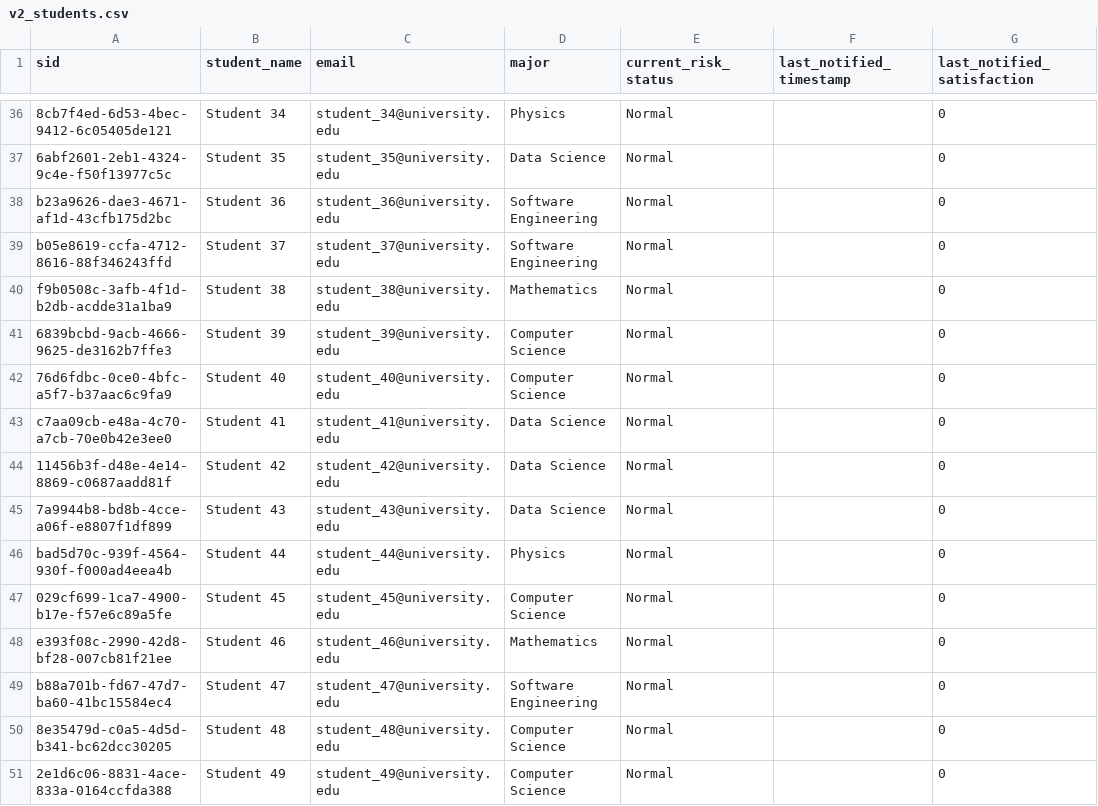
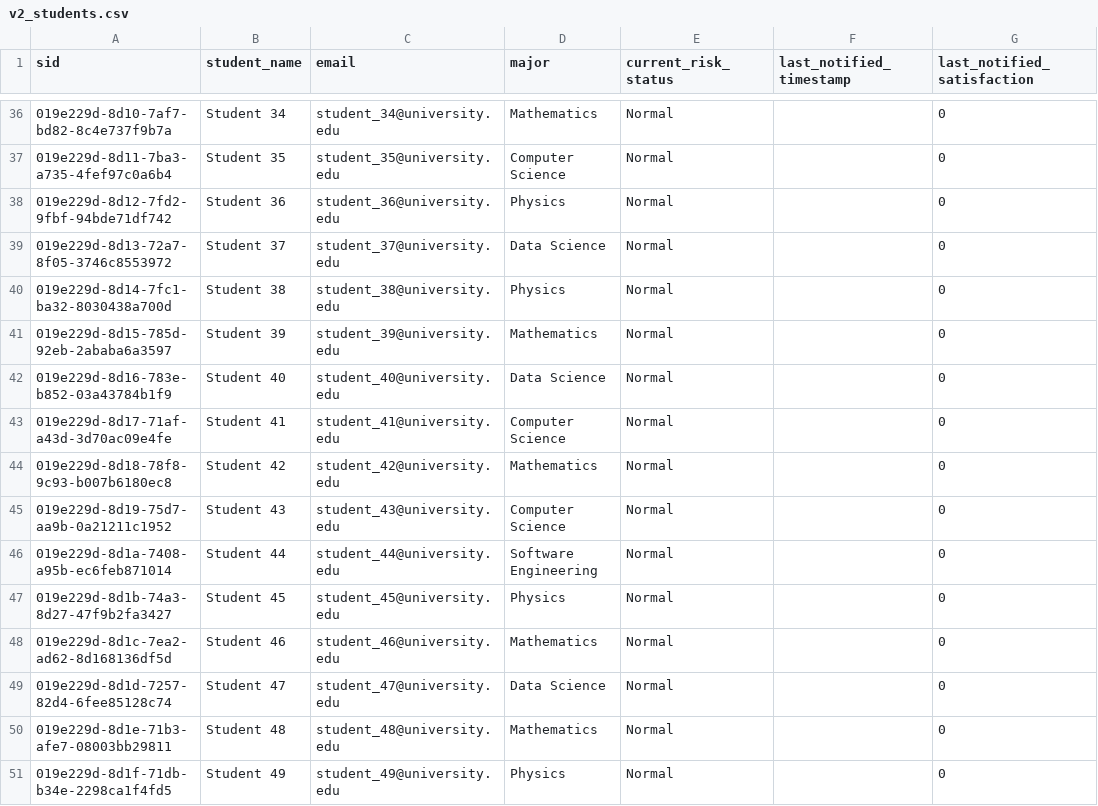
Before and after one commit to cafesuada24/nexusedu, a CSV file: data/v2_students.csv, drawn as a sheet; only a part is shown, gaps mark what is left out; the diff covers the shown part only; the diff names each change by its address in the sheet, - before the commit and + after, or states it on an @@ line.

```diff
--- a/data/v2_students.csv
+++ b/data/v2_students.csv
-A36 (sid): 8cb7f4ed-6d53-4bec-9412-6c05405de121
+A36 (sid): 019e229d-8d10-7af7-bd82-8c4e737f9b7a
-D36 (major): Physics
+D36 (major): Mathematics
-A37 (sid): 6abf2601-2eb1-4324-9c4e-f50f13977c5c
+A37 (sid): 019e229d-8d11-7ba3-a735-4fef97c0a6b4
-D37 (major): Data Science
+D37 (major): Computer Science
-A38 (sid): b23a9626-dae3-4671-af1d-43cfb175d2bc
+A38 (sid): 019e229d-8d12-7fd2-9fbf-94bde71df742
-D38 (major): Software Engineering
+D38 (major): Physics
-A39 (sid): b05e8619-ccfa-4712-8616-88f346243ffd
+A39 (sid): 019e229d-8d13-72a7-8f05-3746c8553972
-D39 (major): Software Engineering
+D39 (major): Data Science
-A40 (sid): f9b0508c-3afb-4f1d-b2db-acdde31a1ba9
+A40 (sid): 019e229d-8d14-7fc1-ba32-8030438a700d
-D40 (major): Mathematics
+D40 (major): Physics
-A41 (sid): 6839bcbd-9acb-4666-9625-de3162b7ffe3
+A41 (sid): 019e229d-8d15-785d-92eb-2ababa6a3597
-D41 (major): Computer Science
+D41 (major): Mathematics
-A42 (sid): 76d6fdbc-0ce0-4bfc-a5f7-b37aac6c9fa9
+A42 (sid): 019e229d-8d16-783e-b852-03a43784b1f9
-D42 (major): Computer Science
+D42 (major): Data Science
-A43 (sid): c7aa09cb-e48a-4c70-a7cb-70e0b42e3ee0
+A43 (sid): 019e229d-8d17-71af-a43d-3d70ac09e4fe
-D43 (major): Data Science
+D43 (major): Computer Science
-A44 (sid): 11456b3f-d48e-4e14-8869-c0687aadd81f
+A44 (sid): 019e229d-8d18-78f8-9c93-b007b6180ec8
-D44 (major): Data Science
+D44 (major): Mathematics
-A45 (sid): 7a9944b8-bd8b-4cce-a06f-e8807f1df899
+A45 (sid): 019e229d-8d19-75d7-aa9b-0a21211c1952
-D45 (major): Data Science
+D45 (major): Computer Science
-A46 (sid): bad5d70c-939f-4564-930f-f000ad4eea4b
+A46 (sid): 019e229d-8d1a-7408-a95b-ec6feb871014
-D46 (major): Physics
+D46 (major): Software Engineering
-A47 (sid): 029cf699-1ca7-4900-b17e-f57e6c89a5fe
+A47 (sid): 019e229d-8d1b-74a3-8d27-47f9b2fa3427
-D47 (major): Computer Science
+D47 (major): Physics
-A48 (sid): e393f08c-2990-42d8-bf28-007cb81f21ee
+A48 (sid): 019e229d-8d1c-7ea2-ad62-8d168136df5d
-A49 (sid): b88a701b-fd67-47d7-ba60-41bc15584ec4
+A49 (sid): 019e229d-8d1d-7257-82d4-6fee85128c74
-D49 (major): Software Engineering
+D49 (major): Data Science
-A50 (sid): 8e35479d-c0a5-4d5d-b341-bc62dcc30205
+A50 (sid): 019e229d-8d1e-71b3-afe7-08003bb29811
-D50 (major): Computer Science
+D50 (major): Mathematics
-A51 (sid): 2e1d6c06-8831-4ace-833a-0164ccfda388
+A51 (sid): 019e229d-8d1f-71db-b34e-2298ca1f4fd5
-D51 (major): Computer Science
+D51 (major): Physics
```
Also changed, not shown: 155 edited cells elsewhere in this file, 4 other files.
